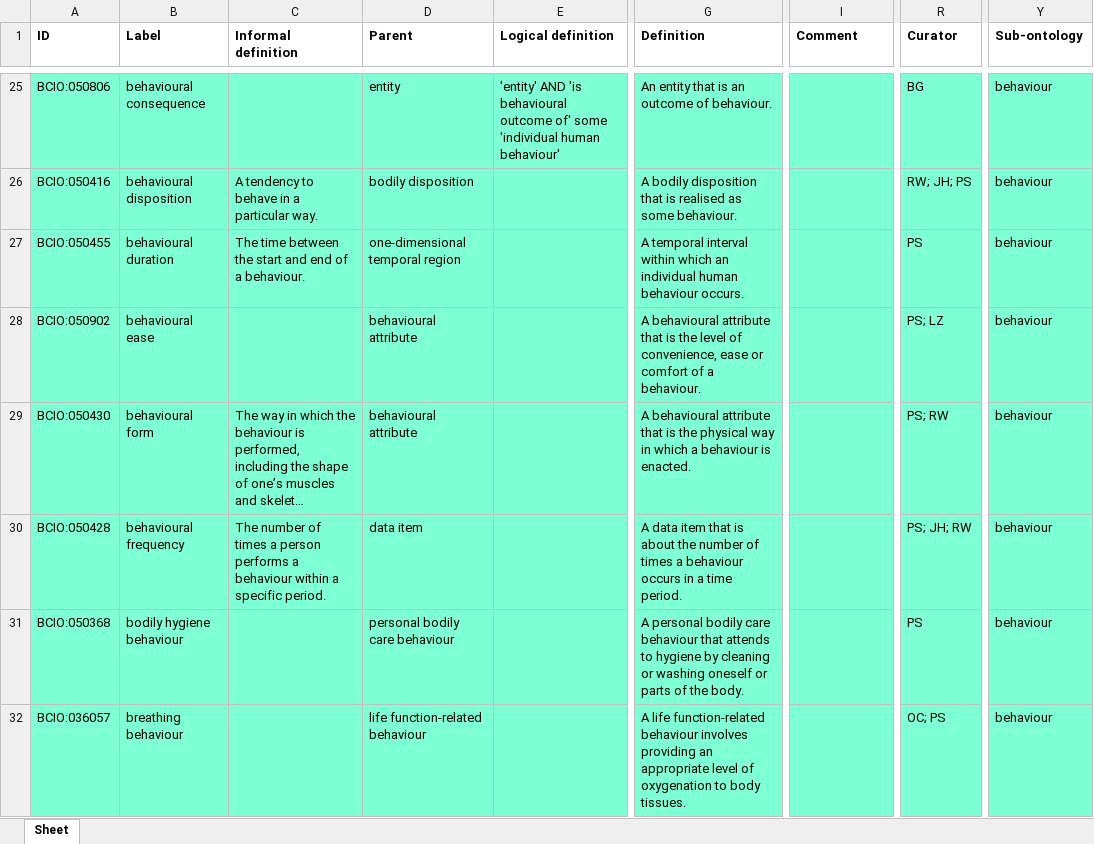
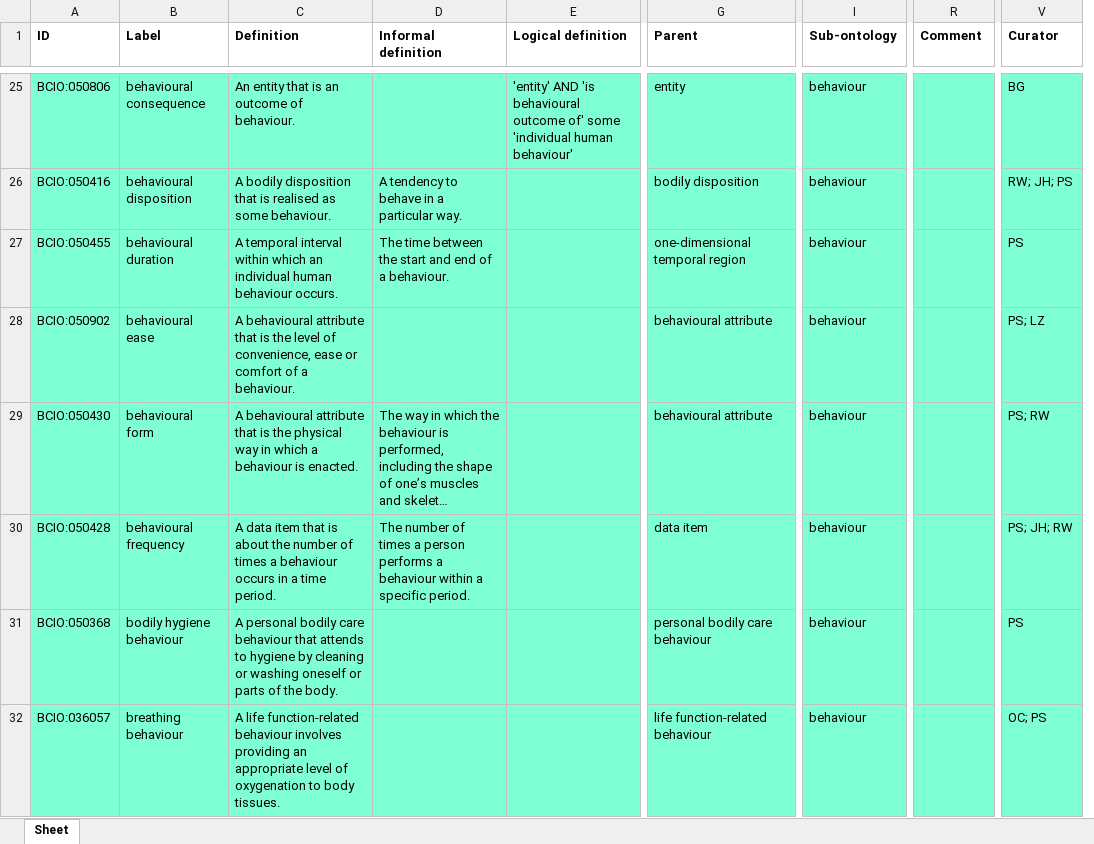
Before and after one commit to b-gehrke/BCIO, an Excel workbook: Behaviour/bcio_behaviour.xlsx, sheet Sheet, drawn as a sheet; only a part is shown, gaps mark what is left out; long unchanged cells end in …; values as stored, in another font and other column widths than the file's, no borders; removed rows and columns are numbered as before the commit, all else as after; the diff covers the shown part only; the diff names each change by its address in the sheet, - before the commit and + after, or states it on an @@ line.

Commit message:
Updating bcio_behaviour.xlsx

```diff
--- a/Behaviour/bcio_behaviour.xlsx (sheet Sheet)
+++ b/Behaviour/bcio_behaviour.xlsx (sheet Sheet)
+column C (Definition), rows 25-32: An entity that is an outcome of behaviour. | A bodily disposition that is realised as some behaviour. | A temporal interval within which an individual human behaviour occurs. | A behavioural attribute that is the level of convenience, ease or comfort of a behaviour. | A behavioural attribute that is the physical way in which a behaviour is enacted. | A data item that is about the number of times a behaviour occurs in a time period. | A personal bodily care behaviour that attends to hygiene by cleaning or washing oneself or parts of the body. | A life function-related behaviour involves providing an appropriate level of oxygenation to body tissues.
-column D (Parent), rows 25-32: entity | bodily disposition | one-dimensional temporal region | behavioural attribute | behavioural attribute | data item | personal bodily care behaviour | life function-related behaviour
+column V (Curator), rows 25-32: BG | RW; JH; PS | PS | PS; LZ | PS; RW | PS; JH; RW | PS | OC; PS
-column Y (Sub-ontology), rows 25-32: all behaviour
-G1: Definition
+G1: Parent
-I1: Comment
+I1: Sub-ontology
-R1: Curator
+R1: Comment
-G25 (Parent): An entity that is an outcome of behaviour.
+G25 (Parent): entity
-I25:I32 (Sub-ontology): (empty)
+I25:I32 (Sub-ontology): behaviour
-R25 (Comment): BG
+R25 (Comment): (empty)
-G26 (Parent): A bodily disposition that is realised as some behaviour.
+G26 (Parent): bodily disposition
-R26 (Comment): RW; JH; PS
+R26 (Comment): (empty)
-G27 (Parent): A temporal interval within which an individual human behaviour occurs.
+G27 (Parent): one-dimensional temporal region
-R27 (Comment): PS
+R27 (Comment): (empty)
-G28 (Parent): A behavioural attribute that is the level of convenience, ease or comfort of a behaviour.
+G28 (Parent): behavioural attribute
-R28 (Comment): PS; LZ
+R28 (Comment): (empty)
-G29 (Parent): A behavioural attribute that is the physical way in which a behaviour is enacted.
+G29 (Parent): behavioural attribute
-R29 (Comment): PS; RW
+R29 (Comment): (empty)
-G30 (Parent): A data item that is about the number of times a behaviour occurs in a time period.
+G30 (Parent): data item
-R30 (Comment): PS; JH; RW
+R30 (Comment): (empty)
-G31 (Parent): A personal bodily care behaviour that attends to hygiene by cleaning or washing oneself or parts of the body.
+G31 (Parent): personal bodily care behaviour
-R31 (Comment): PS
+R31 (Comment): (empty)
-G32 (Parent): A life function-related behaviour involves providing an appropriate level of oxygenation to body tissues.
+G32 (Parent): life function-related behaviour
-R32 (Comment): OC; PS
+R32 (Comment): (empty)
```
Also changed, not shown: 646 edited cells and cell formats elsewhere in this sheet.
